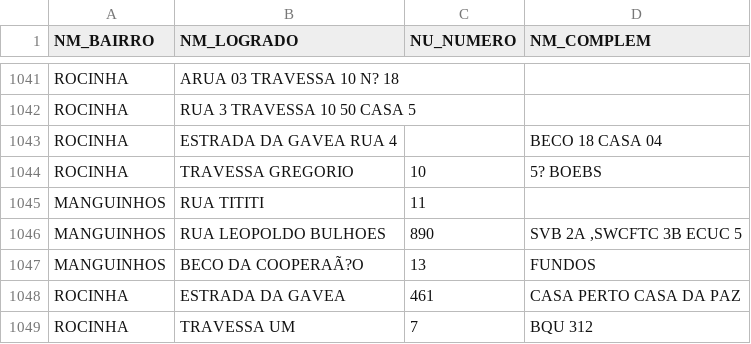
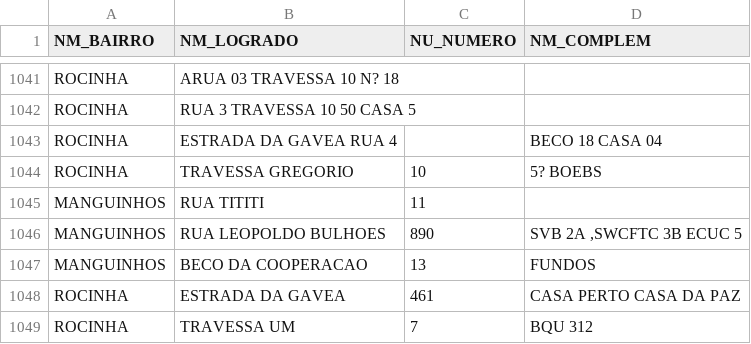
Before and after one commit to DATAUNIRIO/Rendereco_para_lat_long, a CSV file: enderecos.csv, drawn as a sheet; only a part is shown, gaps mark what is left out.

Commit message:
beco

```diff
--- a/enderecos.csv
+++ b/enderecos.csv
@@ -1046,3 +1046,3 @@ MANGUINHOS;RUA TITITI;11;
 MANGUINHOS;RUA LEOPOLDO BULHOES;890;SVB 2A ,SWCFTC 3B ECUC 5
-MANGUINHOS;BECO DA COOPERAÃ?O;13;FUNDOS
+MANGUINHOS;BECO DA COOPERACAO;13;FUNDOS
 ROCINHA;ESTRADA DA GAVEA;461;CASA  PERTO CASA DA PAZ
```
Also changed, not shown: 1 other file.
